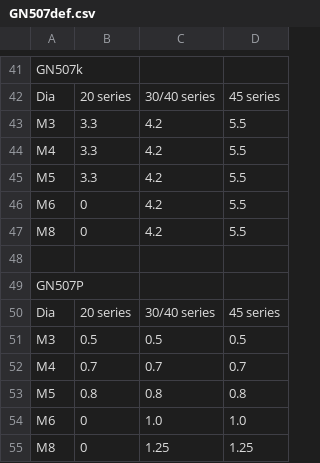
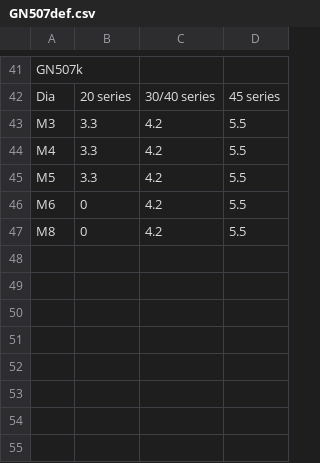
Before and after one commit to shaise/FreeCAD_FastenersWB, a CSV file: FsData/GN507def.csv, drawn as a sheet; only a part is shown, gaps mark what is left out.

```diff
--- a/FsData/GN507def.csv
+++ b/FsData/GN507def.csv
@@ -47,9 +47 @@
 "M8",0,4.2,5.5
-
-"GN507P"
-"Dia","20 series","30/40 series","45 series"
-"M3",0.5,0.5,0.5
-"M4",0.7,0.7,0.7
-"M5",0.8,0.8,0.8
-"M6",0,1.0,1.0
-"M8",0,1.25,1.25
```
Also changed, not shown: FsData/GN505.4def.csv, FsData/GN505def.csv, 2 other files.
